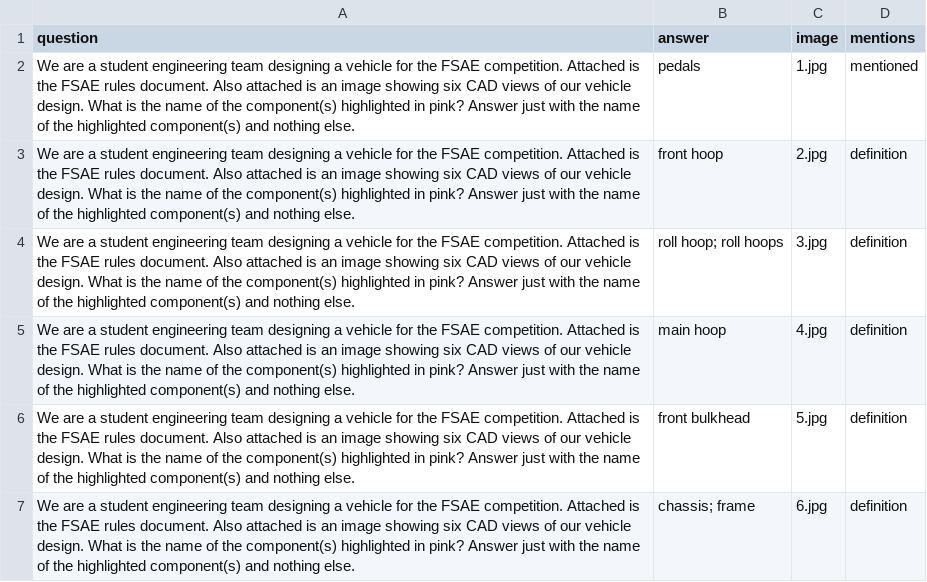
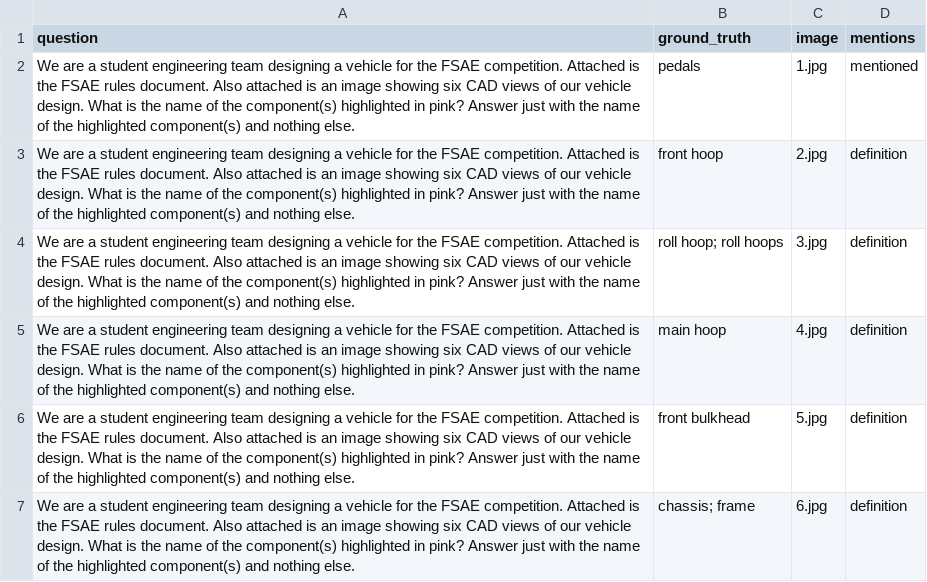
Before and after one commit to anniedoris/design_qa, a CSV file: dataset/rule_comprehension/rule_definition_qa.csv, drawn as a sheet; only a part is shown.

Commit message:
from 'answer' to 'ground_truth'

```diff
--- a/dataset/rule_comprehension/rule_definition_qa.csv
+++ b/dataset/rule_comprehension/rule_definition_qa.csv
@@ -1,2 +1,2 @@
-question,answer,image,mentions
+question,ground_truth,image,mentions
 We are a student engineering team designing a vehicle for the FSAE competition. Attached is the FSAE rules document. Also attached is an image showing six CAD views of our vehicle design. What is the name of the component(s) highlighted in pink? Answer just with the name of the highlighted component(s) and nothing else.,pedals,1.jpg,mentioned
```
Also changed, not shown: dataset/rule_comprehension/rule_presence_qa.csv, 2 other files.
